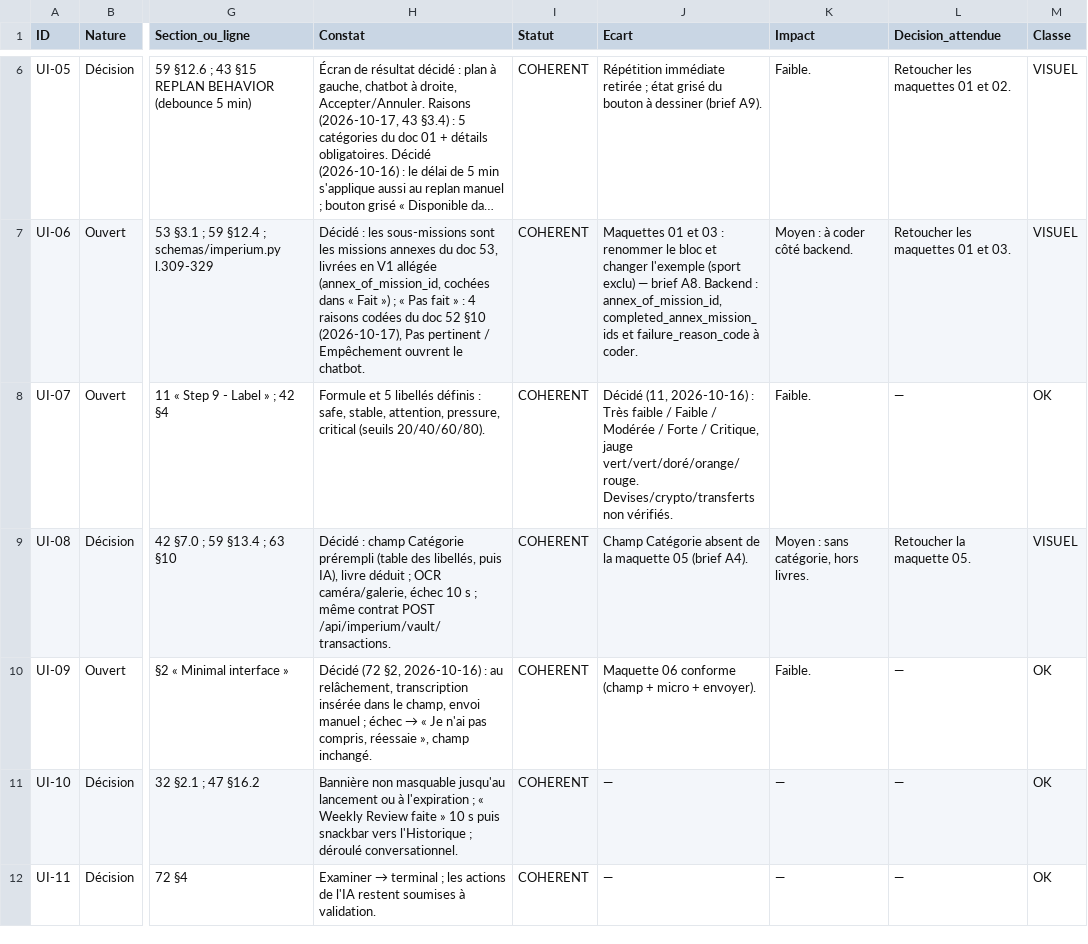
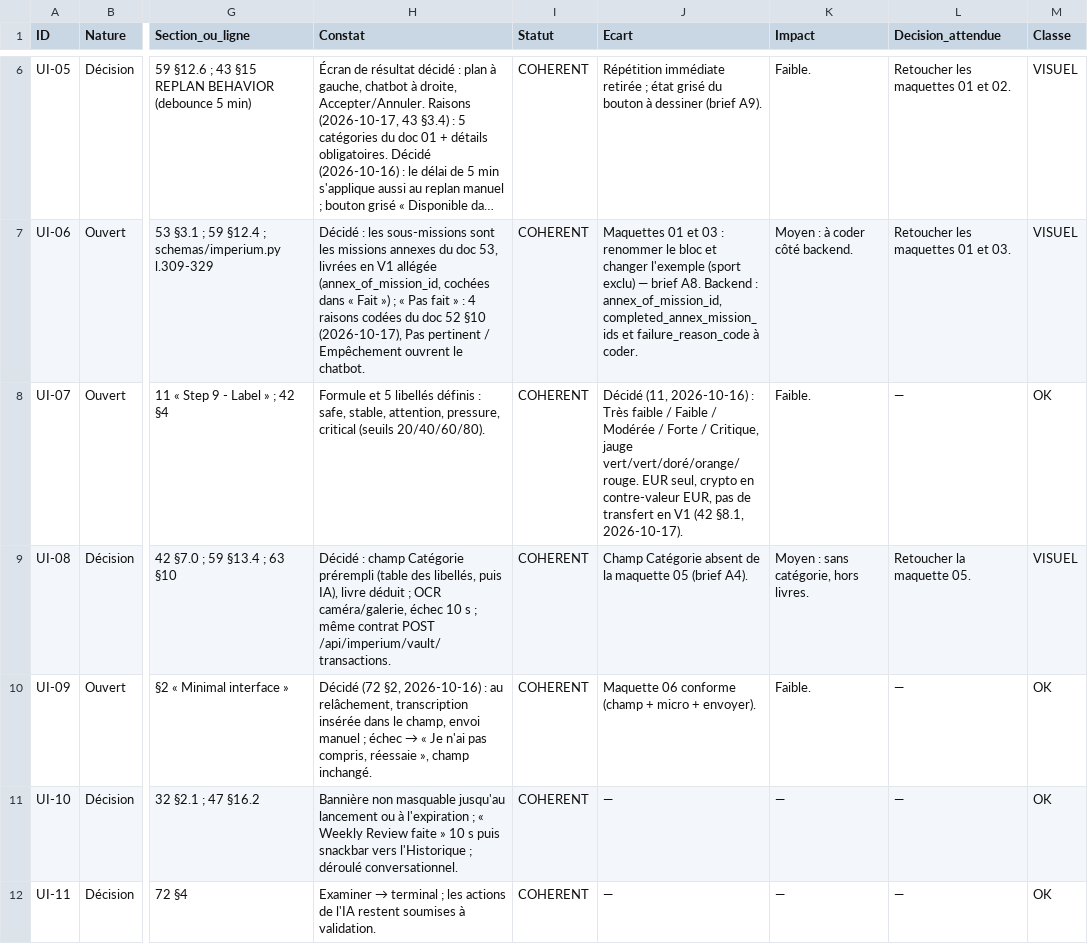
Before and after one commit to Abdel93240/imperium-backend, a CSV file: audits/2026-10-16_revue_ui/POINTS_A_VERIFIER_complete.csv, drawn as a sheet; only a part is shown, gaps mark what is left out; long unchanged cells end in …; the diff names each change by its address in the sheet, - before the commit and + after, or states it on an @@ line.

```diff
--- a/audits/2026-10-16_revue_ui/POINTS_A_VERIFIER_complete.csv
+++ b/audits/2026-10-16_revue_ui/POINTS_A_VERIFIER_complete.csv
-J8 (Ecart): …jauge vert/vert/doré/orange/rouge. Devises/crypto/transferts non vérifiés.
+J8 (Ecart): …jauge vert/vert/doré/orange/rouge. EUR seul, crypto en contre-valeur EUR, pas de transfert en V1 (42 §8.1, 2026-10-17).
```
Also changed, not shown: 4 other files.
